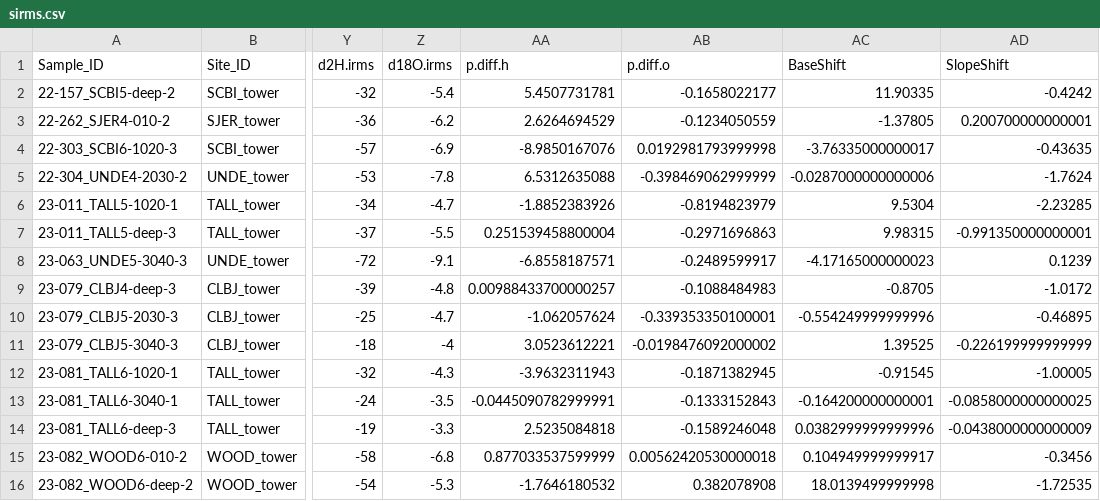
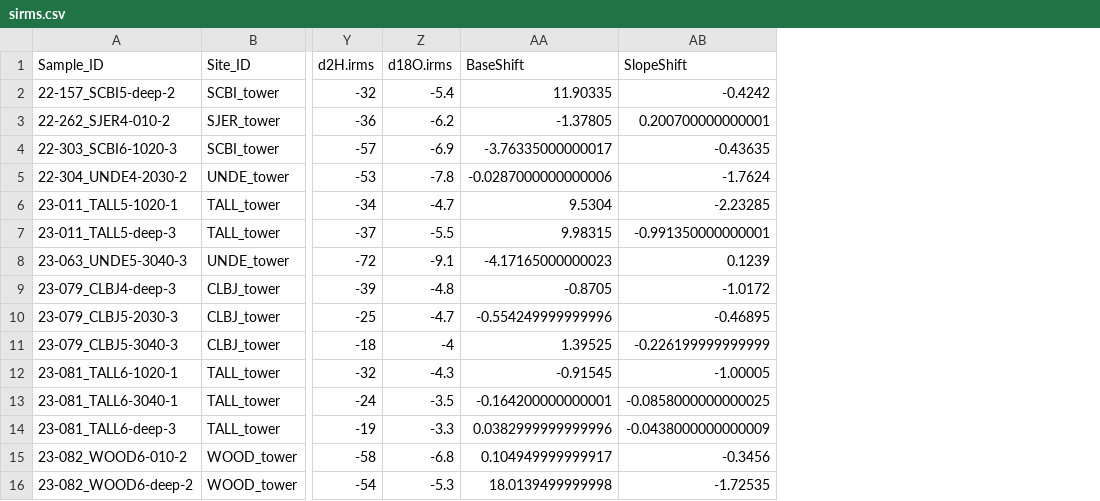
Before and after one commit to SPATIAL-Lab/CRDSscreening, a CSV file: out/sirms.csv, drawn as a sheet; only a part is shown, gaps mark what is left out; the diff names each change by its address in the sheet, - before the commit and + after, or states it on an @@ line.

```diff
--- a/out/sirms.csv
+++ b/out/sirms.csv
-column AA (p.diff.h), rows 2-16: 5.4507731781 | 2.6264694529 | -8.9850167076 | 6.5312635088 | -1.8852383926 | 0.251539458800004 | -6.8558187571 | 0.00988433700000257 | -1.062057624 | 3.0523612221 | -3.9632311943 | -0.0445090782999991 | 2.5235084818 | 0.877033537599999 | -1.7646180532
-column AB (p.diff.o), rows 2-16: -0.1658022177 | -0.1234050559 | 0.0192981793999998 | -0.398469062999999 | -0.8194823979 | -0.2971696863 | -0.2489599917 | -0.1088484983 | -0.339353350100001 | -0.0198476092000002 | -0.1871382945 | -0.1333152843 | -0.1589246048 | 0.00562420530000018 | 0.382078908
```
Also changed, not shown: out/pirms.csv, out/plants.csv, 11 other files.
